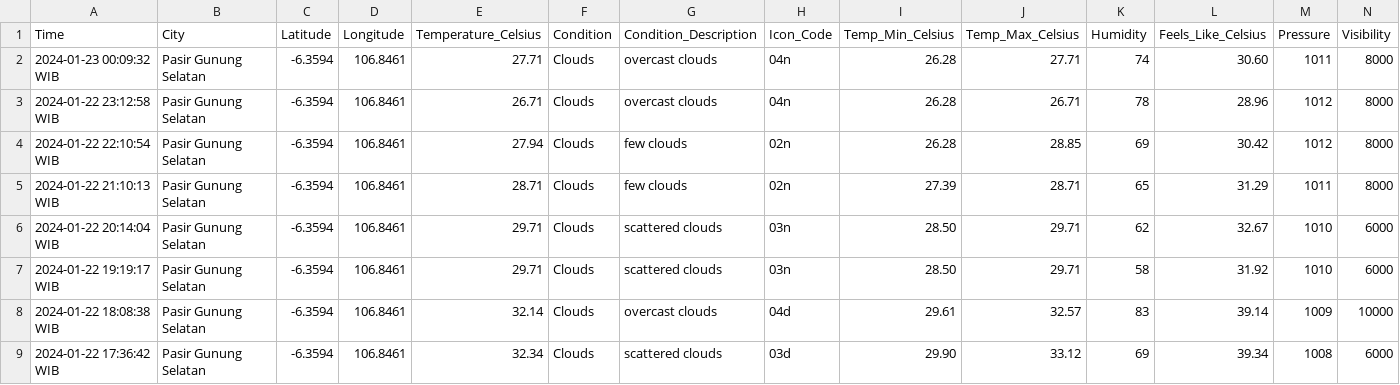
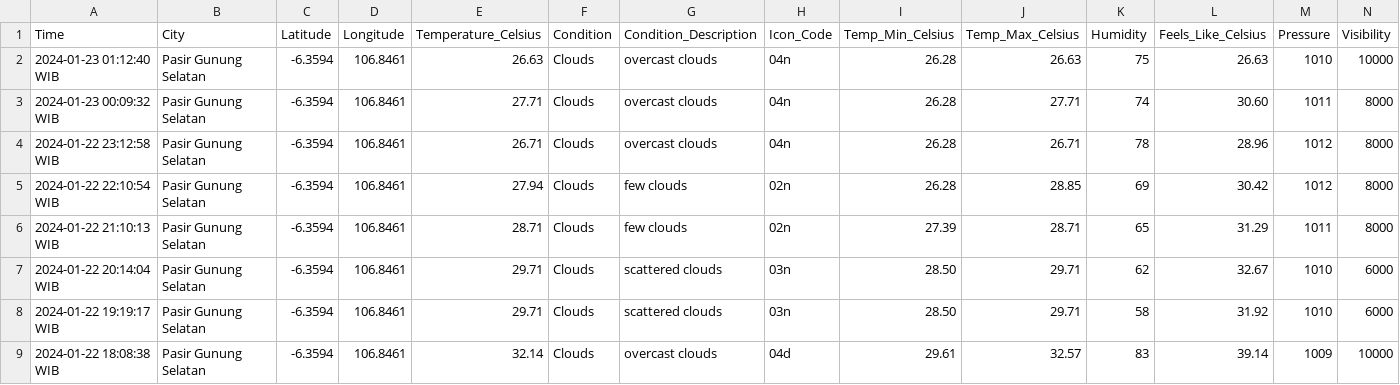
Before and after one commit to Julius-Ulee/Daily-Weather-Report, a CSV file: weather_history.csv, drawn as a sheet; only a part is shown; the shorter side is filled out with more unchanged rows; rows hold the shown columns only; the diff names each change by its address in the sheet, - before the commit and + after, or states it on an @@ line.

```diff
--- a/weather_history.csv
+++ b/weather_history.csv
+row 2: 2024-01-23 01:12:40 WIB | Pasir Gunung Selatan | -6.3594 | 106.8461 | 26.63 | Clouds | overcast clouds | 04n | 26.28 | 26.63 | 75 | 26.63 | 1010 | 10000
```
